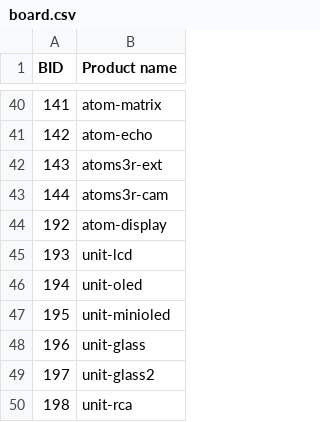
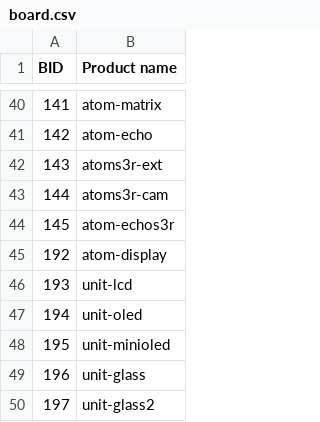
Before and after one commit to m5stack/m5stack-board-id, a CSV file: board.csv, drawn as a sheet; only a part is shown, gaps mark what is left out; the shorter side is filled out with more unchanged rows; the diff names each change by its address in the sheet, - before the commit and + after, or states it on an @@ line.

Commit message:
Add Atom EchoS3R.
Signed-off-by: hlym123 <lwylwt@qq.com>

```diff
--- a/board.csv
+++ b/board.csv
+row 44: 145 | atom-echos3r
```
